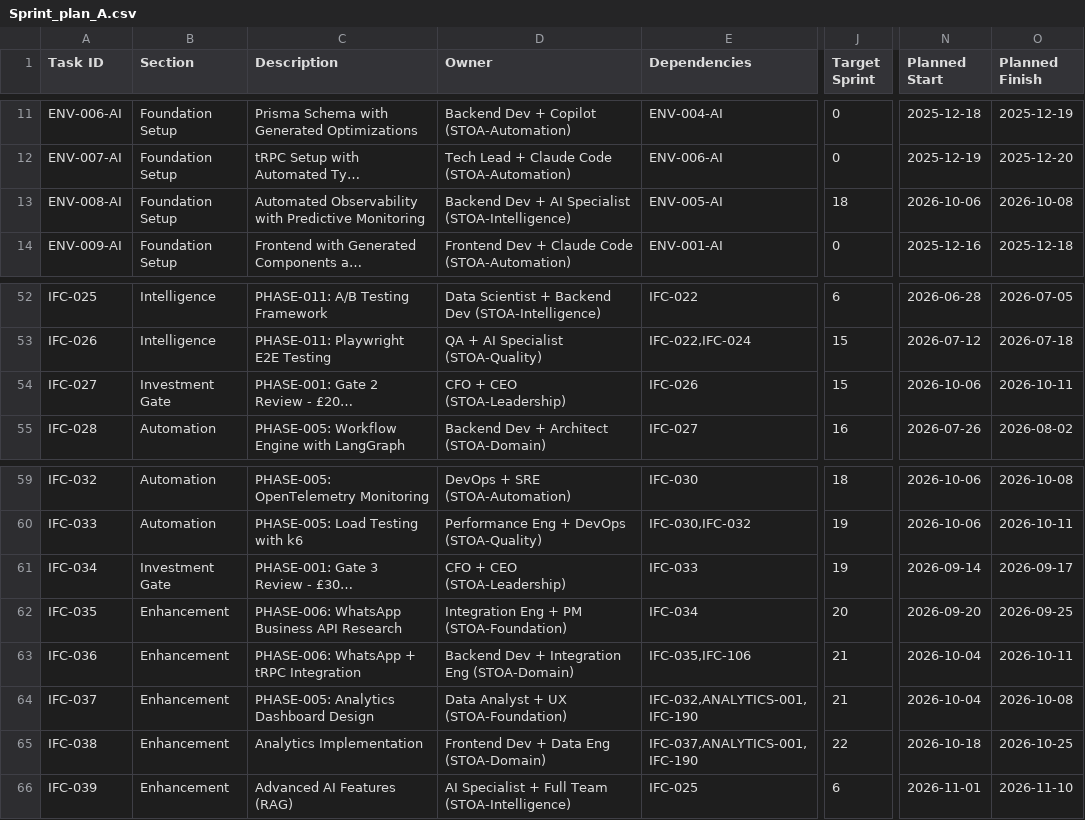
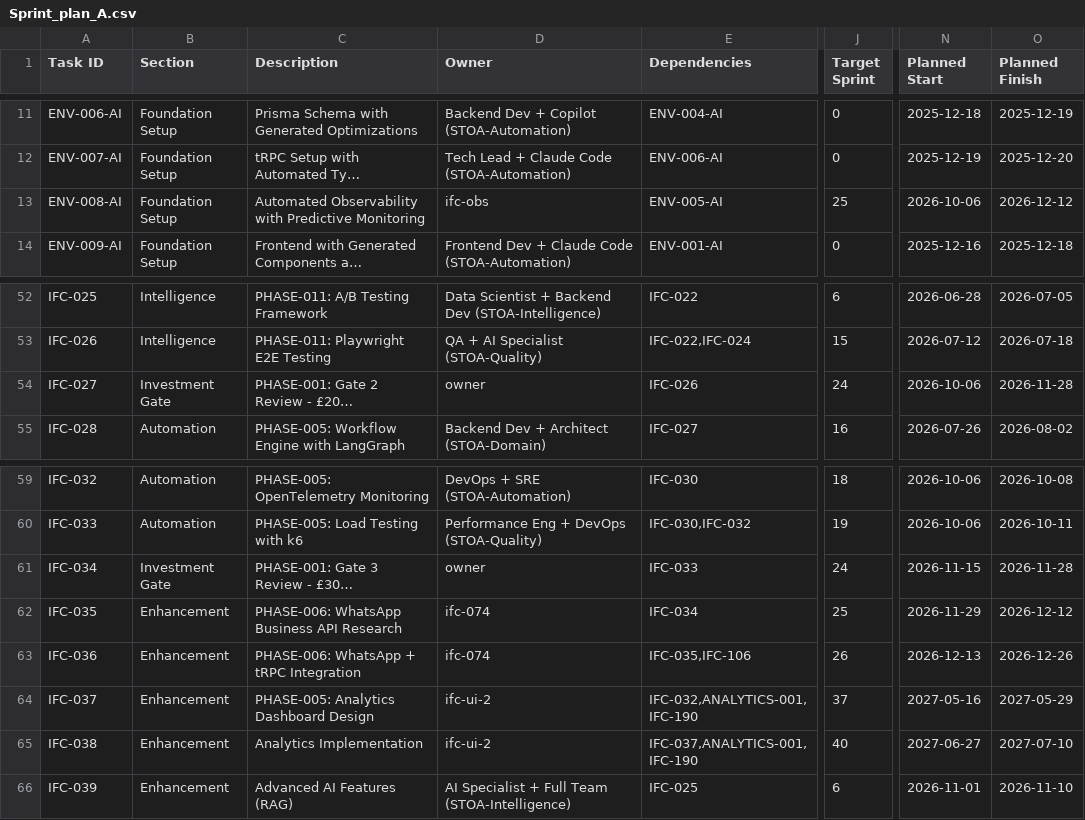
Before and after one commit to talyssonoliver/IntelliFlow-CRM, a CSV file: apps/project-tracker/docs/metrics/_global/Sprint_plan_A.csv, drawn as a sheet; only a part is shown, gaps mark what is left out; long unchanged cells end in …; the diff names each change by its address in the sheet, - before the commit and + after, or states it on an @@ line.

```diff
--- a/apps/project-tracker/docs/metrics/_global/Sprint_plan_A.csv
+++ b/apps/project-tracker/docs/metrics/_global/Sprint_plan_A.csv
-D13 (Owner): Backend Dev + AI Specialist (STOA-Intelligence)
+D13 (Owner): ifc-obs
-J13 (Target Sprint): 18
+J13 (Target Sprint): 25
-O13 (Planned Finish): 2026-10-08
+O13 (Planned Finish): 2026-12-12
-D54 (Owner): CFO + CEO (STOA-Leadership)
+D54 (Owner): owner
-J54 (Target Sprint): 15
+J54 (Target Sprint): 24
-O54 (Planned Finish): 2026-10-11
+O54 (Planned Finish): 2026-11-28
-D61 (Owner): CFO + CEO (STOA-Leadership)
+D61 (Owner): owner
-J61 (Target Sprint): 19
+J61 (Target Sprint): 24
-N61 (Planned Start): 2026-09-14
+N61 (Planned Start): 2026-11-15
-O61 (Planned Finish): 2026-09-17
+O61 (Planned Finish): 2026-11-28
-D62 (Owner): Integration Eng + PM (STOA-Foundation)
+D62 (Owner): ifc-074
-J62 (Target Sprint): 20
+J62 (Target Sprint): 25
-N62 (Planned Start): 2026-09-20
+N62 (Planned Start): 2026-11-29
-O62 (Planned Finish): 2026-09-25
+O62 (Planned Finish): 2026-12-12
-D63 (Owner): Backend Dev + Integration Eng (STOA-Domain)
+D63 (Owner): ifc-074
-J63 (Target Sprint): 21
+J63 (Target Sprint): 26
-N63 (Planned Start): 2026-10-04
+N63 (Planned Start): 2026-12-13
-O63 (Planned Finish): 2026-10-11
+O63 (Planned Finish): 2026-12-26
-D64 (Owner): Data Analyst + UX (STOA-Foundation)
+D64 (Owner): ifc-ui-2
-J64 (Target Sprint): 21
+J64 (Target Sprint): 37
-N64 (Planned Start): 2026-10-04
+N64 (Planned Start): 2027-05-16
-O64 (Planned Finish): 2026-10-08
+O64 (Planned Finish): 2027-05-29
-D65 (Owner): Frontend Dev + Data Eng (STOA-Domain)
+D65 (Owner): ifc-ui-2
-J65 (Target Sprint): 22
+J65 (Target Sprint): 40
-N65 (Planned Start): 2026-10-18
+N65 (Planned Start): 2027-06-27
-O65 (Planned Finish): 2026-10-25
+O65 (Planned Finish): 2027-07-10
```
Also changed, not shown: apps/project-tracker/docs/metrics/_global/Sprint_plan.csv, apps/project-tracker/docs/metrics/_global/Sprint_plan_B.csv, 12 other files.
